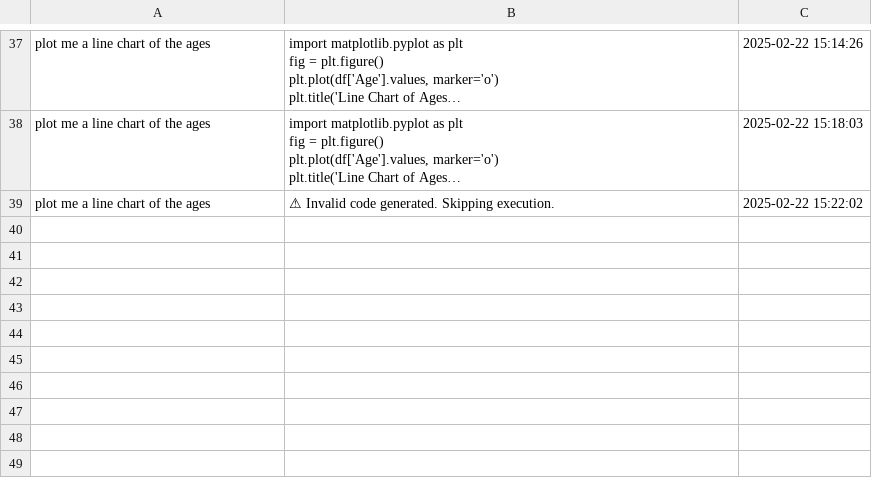
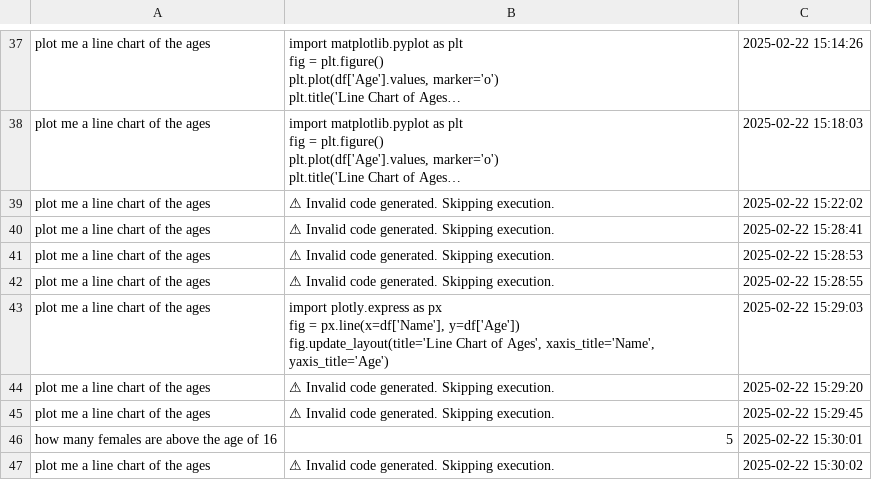
Before and after one commit to AmiraEdridara/DataTalk-1, a CSV file: chat_log.csv, drawn as a sheet; only a part is shown, gaps mark what is left out; long unchanged cells end in …; ↵ is a line break in a cell; the diff names each change by its address in the sheet, - before the commit and + after, or states it on an @@ line.

```diff
--- a/chat_log.csv
+++ b/chat_log.csv
+row 40: plot me a line chart of the ages | ⚠ Invalid code generated. Skipping execution. | 2025-02-22 15:28:41
+row 41: plot me a line chart of the ages | ⚠ Invalid code generated. Skipping execution. | 2025-02-22 15:28:53
+row 42: plot me a line chart of the ages | ⚠ Invalid code generated. Skipping execution. | 2025-02-22 15:28:55
+row 43: plot me a line chart of the ages | import plotly.express as px ↵ fig = px.line(x=df['Name'], y=df['Age']) ↵ fig.update_layout(title='Line Chart of Ages', xaxis_title='Name', yaxis_title='Age') | 2025-02-22 15:29:03
+row 44: plot me a line chart of the ages | ⚠ Invalid code generated. Skipping execution. | 2025-02-22 15:29:20
+row 45: plot me a line chart of the ages | ⚠ Invalid code generated. Skipping execution. | 2025-02-22 15:29:45
+row 46: how many females are above the age of 16 | 5 | 2025-02-22 15:30:01
+row 47: plot me a line chart of the ages | ⚠ Invalid code generated. Skipping execution. | 2025-02-22 15:30:02
```
Also changed, not shown: 1 other file.
